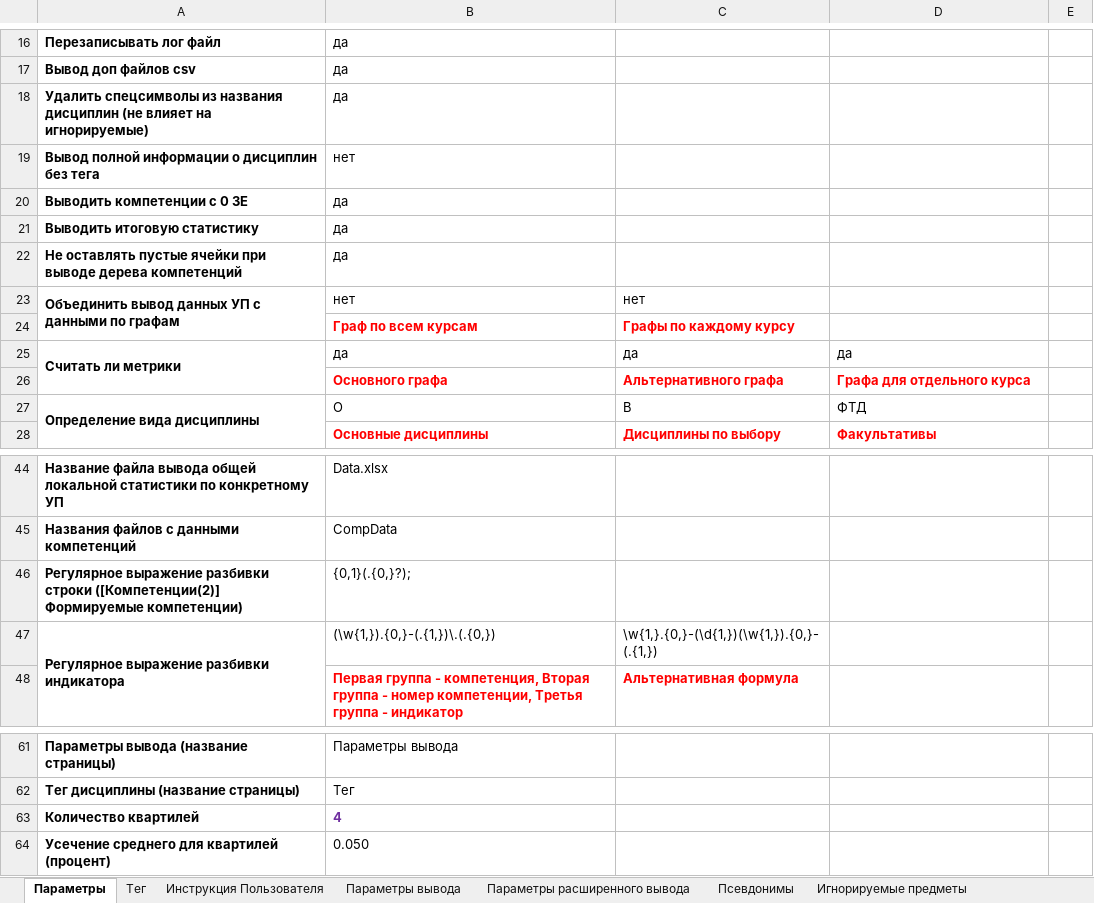
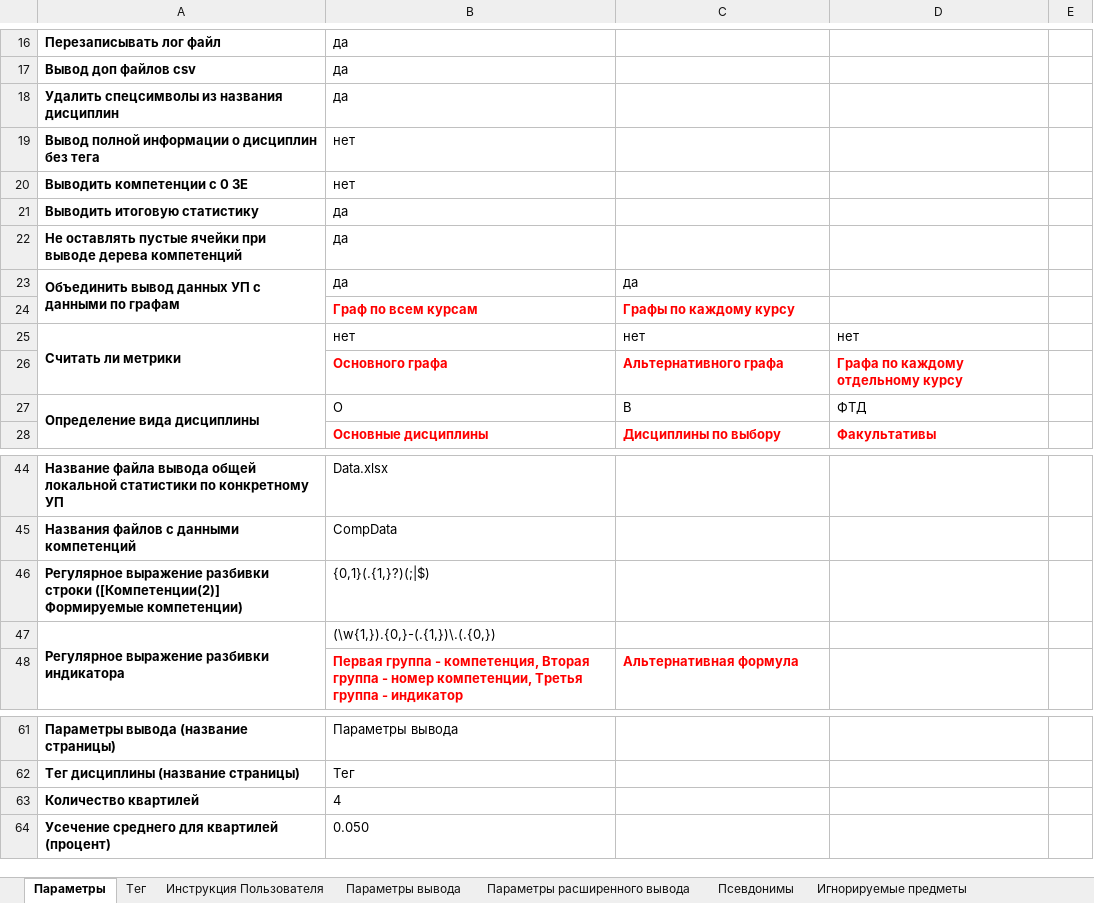
Before and after one commit to ekhalturin-ki15/SPA-SFU2, an Excel workbook: config.xlsx, sheet Параметры, drawn as a sheet; only a part is shown, gaps mark what is left out; values as stored, in another font and other column widths than the file's, no borders; the diff names each change by its address in the sheet, - before the commit and + after, or states it on an @@ line.

```diff
--- a/config.xlsx (sheet Параметры)
+++ b/config.xlsx (sheet Параметры)
-A18: …названия дисциплин (не влияет на игнорируемые)
+A18: …названия дисциплин
-B20: да
+B20: нет
-B23: нет
+B23: да
-C23: нет
+C23: да
-B25: да
+B25: нет
-C25: да
+C25: нет
-D25: да
+D25: нет
-D26: Графа для отдельного курса
+D26: Графа по каждому отдельному курсу
-B46: {0,1}(.{0,}?);
+B46: {0,1}(.{1,}?)(;|$)
-C47: \w{1,}.{0,}-(\d{1,})(\w{1,}).{0,}-(.{1,})
+C47: (empty)
@@ B63 bold: on → off, text colour: #7030A0 → black @@
```
Also changed, not shown: sheet Параметры вывода, 36 other files.
